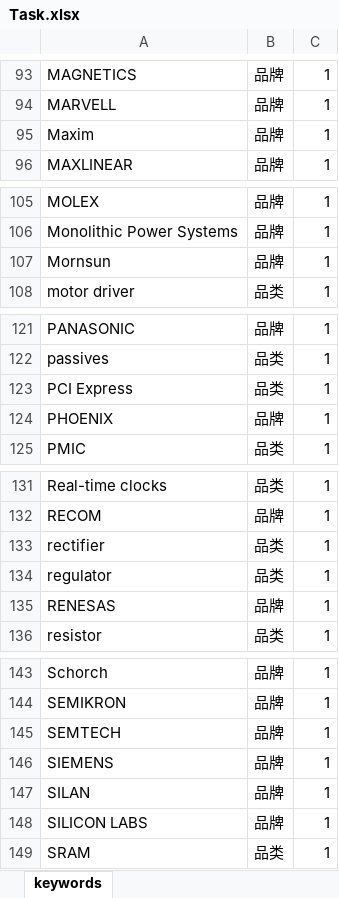
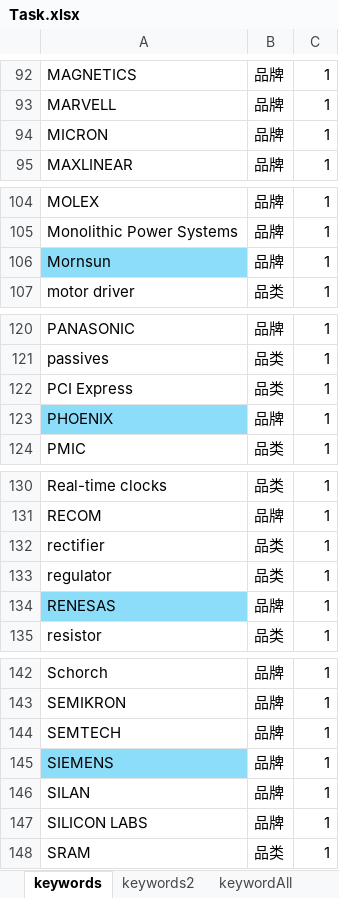
Before and after one commit to gree180160/YJCX_AI, an Excel workbook: B2B/Task.xlsx, sheet keywords, drawn as a sheet; only a part is shown, gaps mark what is left out; values as stored, in another font and other column widths than the file's, no borders; addresses are those after the commit; the diff covers the shown part only; the diff names each change by its address in the sheet, - before the commit and + after, or states it on an @@ line.

```diff
--- a/B2B/Task.xlsx (sheet keywords)
+++ b/B2B/Task.xlsx (sheet keywords)
+sheet tab: keywords2
+sheet tab: keywordAll
-A94: Maxim
+A94: MICRON
-A106 fill: none
+A106 fill: #8CDDFA
-A123 fill: none
+A123 fill: #8CDDFA
-A134 fill: none
+A134 fill: #8CDDFA
-A145 fill: none
+A145 fill: #8CDDFA
```
Also changed, not shown: 4 added rows, 3 removed rows and cell formats elsewhere in this sheet, TTI.xlsx, WRTools/IP&UA.xlsx, 42 other files.
